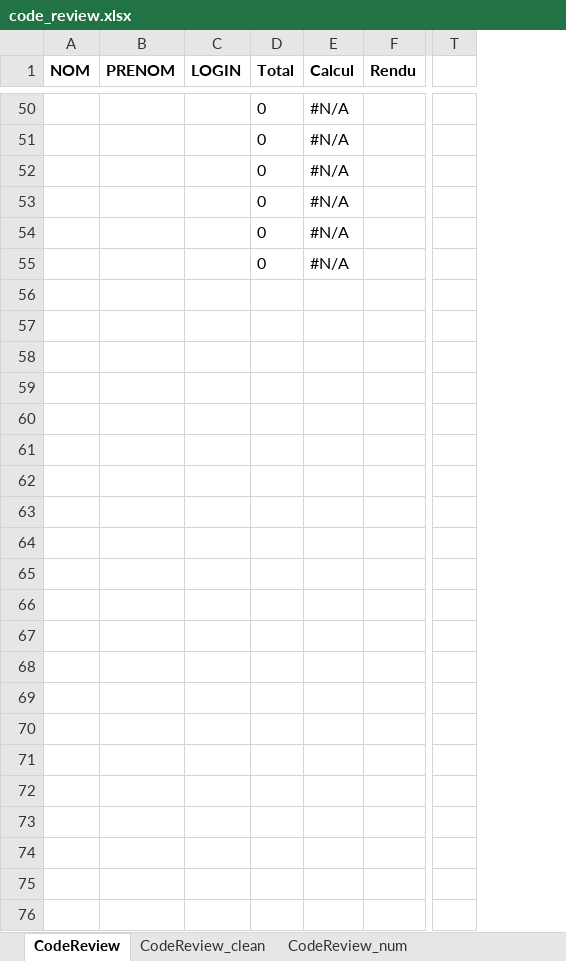
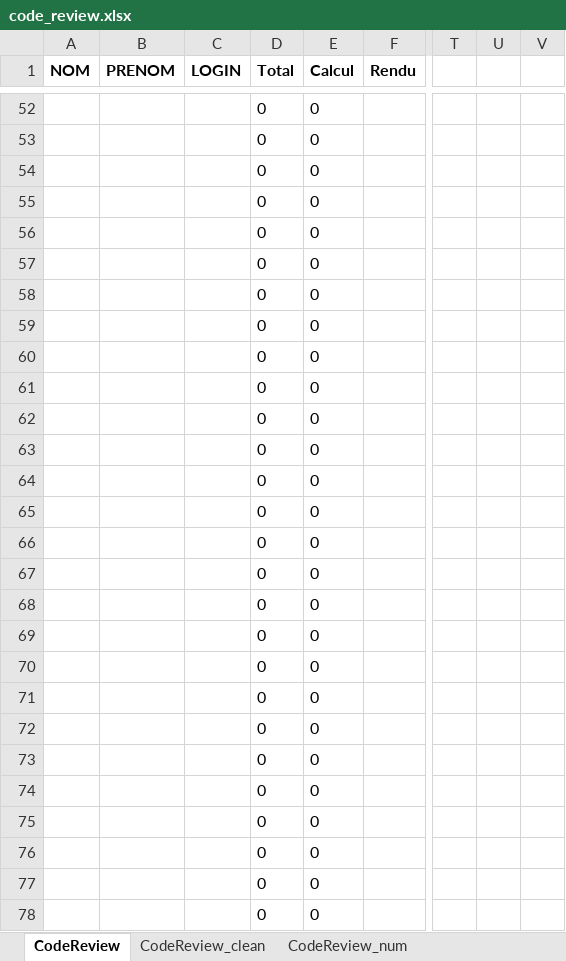
Before and after one commit to metalbobinou/courses, an Excel workbook: notes/code_review.xlsx, sheet CodeReview, drawn as a sheet; only a part is shown, gaps mark what is left out; values as stored, in another font and other column widths than the file's, no borders; removed rows and columns are numbered as before the commit, all else as after; rows hold the shown columns only; the diff covers the shown part only; the diff names each change by its address in the sheet, - before the commit and + after, or states it on an @@ line.

```diff
--- a/notes/code_review.xlsx (sheet CodeReview)
+++ b/notes/code_review.xlsx (sheet CodeReview)
-column E (Calcul), rows 50-55: all #N/A
+column E (Calcul), rows 52-57: all 0
-column T, empty
+column T, empty
+column U, empty
+column V, empty
+row 58:  |  |  | 0 | 0
+row 59:  |  |  | 0 | 0
+row 60:  |  |  | 0 | 0
+row 61:  |  |  | 0 | 0
+row 62:  |  |  | 0 | 0
+row 63:  |  |  | 0 | 0
+row 64:  |  |  | 0 | 0
+row 65:  |  |  | 0 | 0
+row 66:  |  |  | 0 | 0
+row 67:  |  |  | 0 | 0
+row 68:  |  |  | 0 | 0
+row 69:  |  |  | 0 | 0
+row 70:  |  |  | 0 | 0
+row 71:  |  |  | 0 | 0
+row 72:  |  |  | 0 | 0
+row 73:  |  |  | 0 | 0
+row 74:  |  |  | 0 | 0
+row 75:  |  |  | 0 | 0
+row 76:  |  |  | 0 | 0
+row 77:  |  |  | 0 | 0
+row 78:  |  |  | 0 | 0
```
Also changed, not shown: 2 added rows elsewhere in this sheet, sheet CodeReview_grades, sheet CodeReview_num, sheet CodeReview_clean, sheet values, formulas that keep their value.
